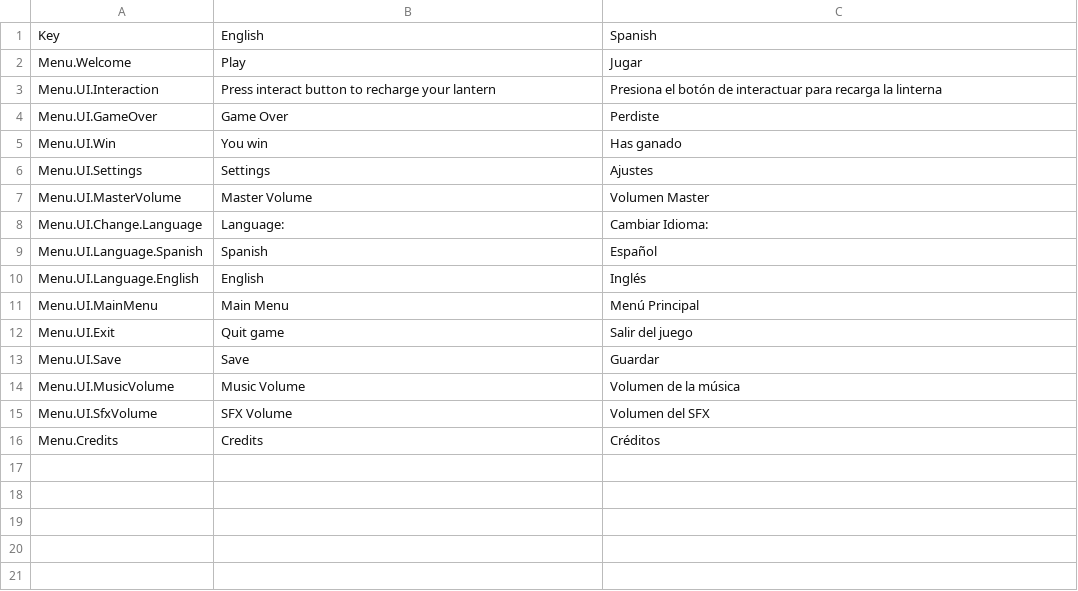
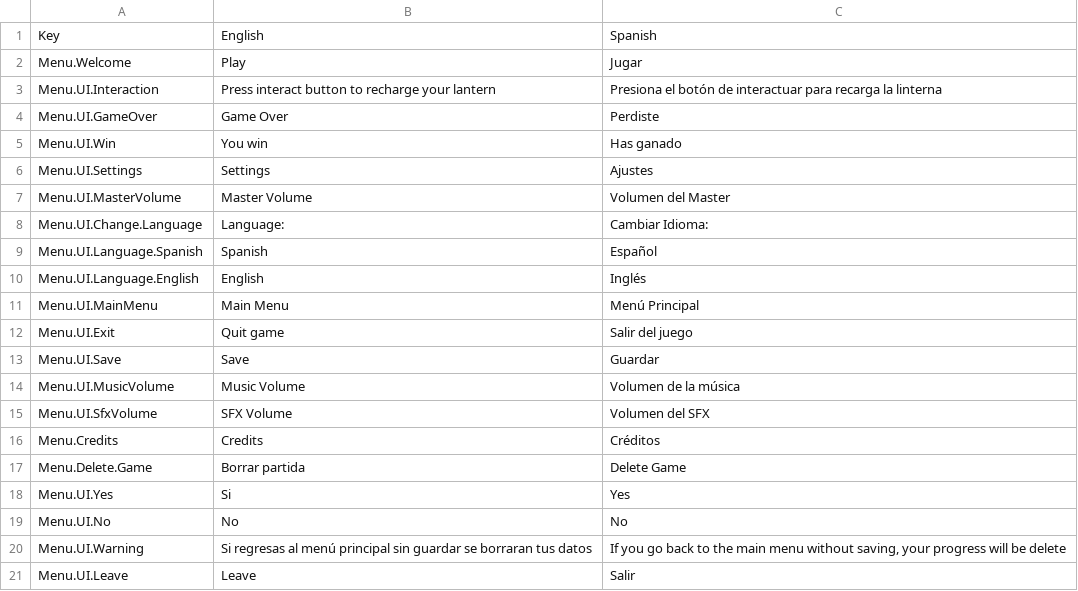
Before and after one commit to Didier-Ro/MindScape, a CSV file: Assets/SimpleLocalization/Resources/Localization/Menu.csv, drawn as a sheet.

Commit message:
Update Menu.csv

```diff
--- a/Assets/SimpleLocalization/Resources/Localization/Menu.csv
+++ b/Assets/SimpleLocalization/Resources/Localization/Menu.csv
@@ -6,3 +6,3 @@ Menu.UI.Win,You win,Has ganado
 Menu.UI.Settings,Settings,Ajustes
-Menu.UI.MasterVolume,Master Volume,Volumen Master
+Menu.UI.MasterVolume,Master Volume,Volumen del Master
 Menu.UI.Change.Language,Language:,Cambiar Idioma:
@@ -16 +16,6 @@ Menu.UI.SfxVolume,SFX Volume,Volumen del SFX
 Menu.Credits,Credits,Créditos
+Menu.Delete.Game,Borrar partida,Delete Game
+Menu.UI.Yes,Si,Yes
+Menu.UI.No,No,No
+Menu.UI.Warning,Si regresas al menú principal sin guardar se borraran tus datos,"If you go back to the main menu without saving, your progress will be delete"
+Menu.UI.Leave,Leave,Salir
```
